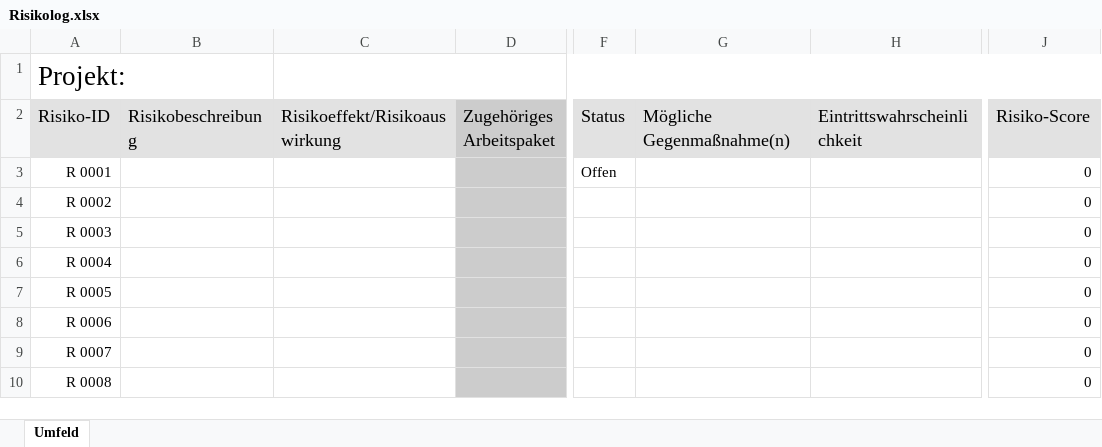
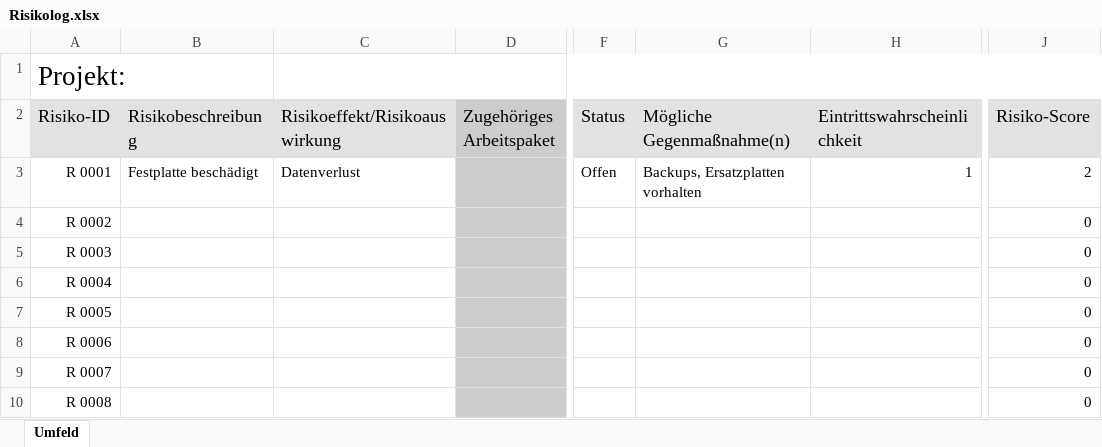
Before and after one commit to SebastianMeisel/QM_PM, an Excel workbook: Übungen/Risikolog.xlsx, sheet Umfeld, drawn as a sheet; only a part is shown, gaps mark what is left out; values as stored, in another font and other column widths than the file's, no borders; conditional formats not drawn; the diff names each change by its address in the sheet, - before the commit and + after, or states it on an @@ line.

Commit message:
Risikolog

```diff
--- a/Übungen/Risikolog.xlsx (sheet Umfeld)
+++ b/Übungen/Risikolog.xlsx (sheet Umfeld)
-B3 (Risikobeschreibung): (empty)
+B3 (Risikobeschreibung): Festplatte beschädigt
-C3 (Risikoeffekt/Risikoauswirkung): (empty)
+C3 (Risikoeffekt/Risikoauswirkung): Datenverlust
-G3 (Mögliche Gegenmaßnahme(n)): (empty)
+G3 (Mögliche Gegenmaßnahme(n)): Backups, Ersatzplatten vorhalten
-H3 (Eintrittswahrscheinlichkeit): (empty)
+H3 (Eintrittswahrscheinlichkeit): 1
-J3 (Risiko-Score): 0
+J3 (Risiko-Score): 2
```
